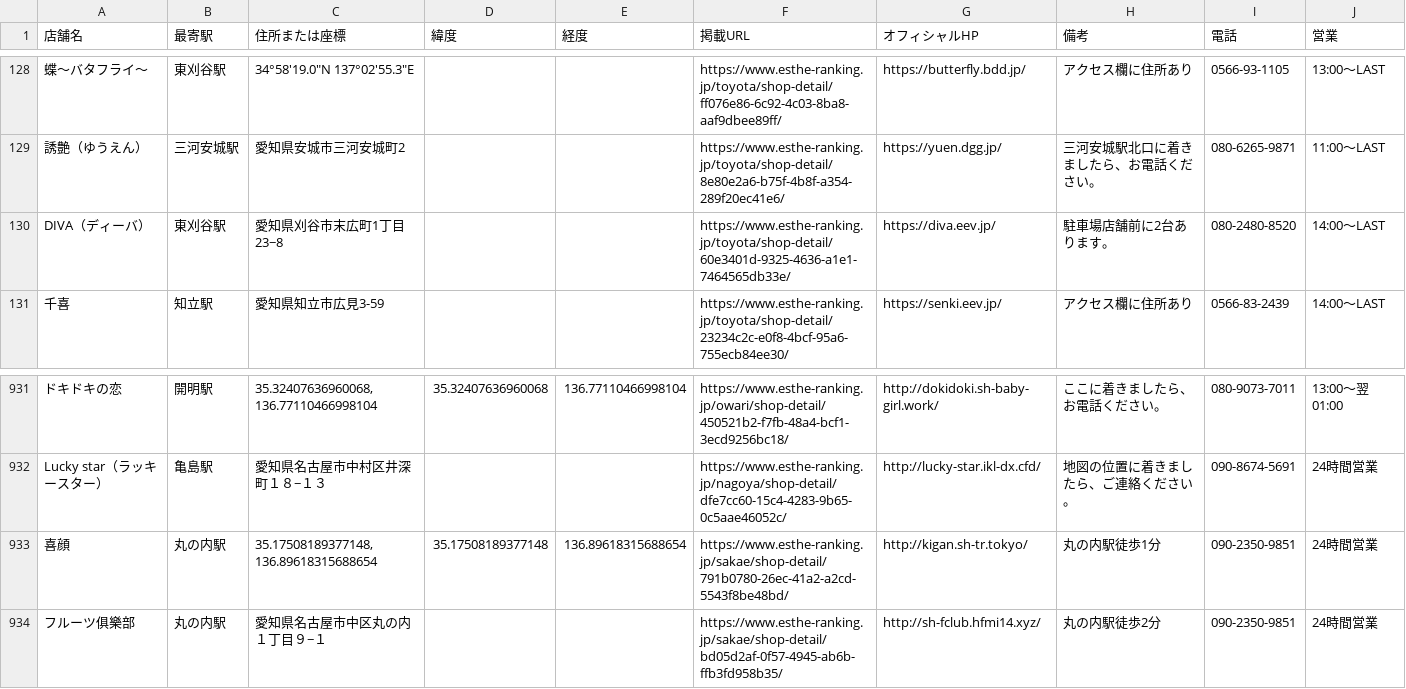
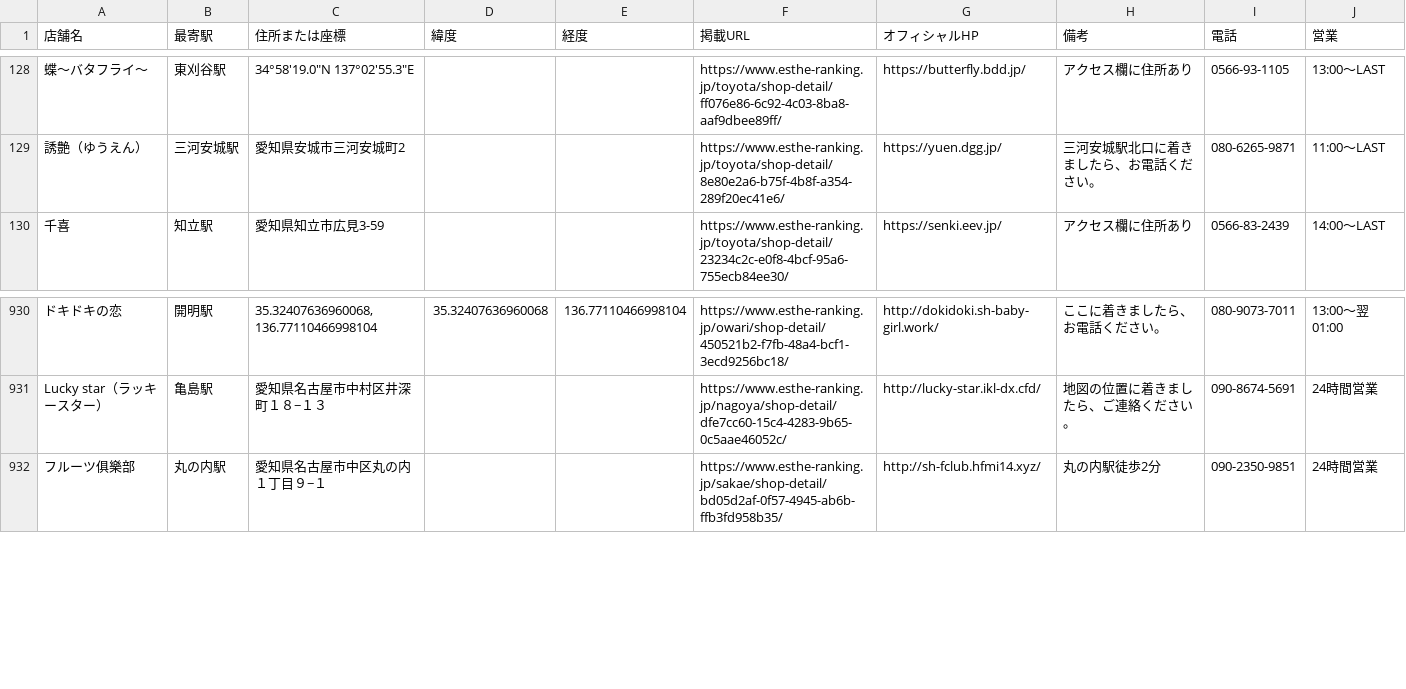
Before and after one commit to tknboon/esthe-viewer, a CSV file: toyota_esthe_map_points_ja.csv, drawn as a sheet; only a part is shown, gaps mark what is left out; the diff names each change by its address in the sheet, - before the commit and + after, or states it on an @@ line.

```diff
--- a/toyota_esthe_map_points_ja.csv
+++ b/toyota_esthe_map_points_ja.csv
-row 130: DIVA（ディーバ） | 東刈谷駅 | 愛知県刈谷市末広町1丁目23−8 |  |  | https://www.esthe-ranking.jp/toyota/shop-detail/60e3401d-9325-4636-a1e1-7464565db33e/ | https://diva.eev.jp/ | 駐車場店舗前に2台あります。 | 080-2480-8520 | 14:00～LAST
-row 933: 喜顔 | 丸の内駅 | 35.17508189377148, 136.89618315688654 | 35.17508189377148 | 136.89618315688654 | https://www.esthe-ranking.jp/sakae/shop-detail/791b0780-26ec-41a2-a2cd-5543f8be48bd/ | http://kigan.sh-tr.tokyo/ | 丸の内駅徒歩1分 | 090-2350-9851 | 24時間営業
```
Also changed, not shown: region-data/tokyo/esthe_legacy_rows.csv, region-data/tokyo/esthe_map_points_ja.csv, 27 other files.
